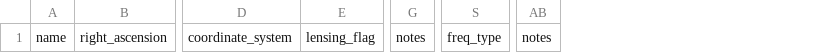
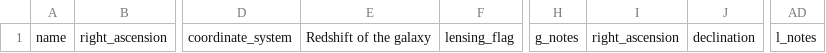
Before and after one commit to UladzimirTreihis/spectral_line_detection_database, a CSV file: protected/sample.csv, drawn as a sheet; only a part is shown, gaps mark what is left out; removed rows and columns are numbered as before the commit, all else as after; the diff names each change by its address in the sheet, - before the commit and + after, or states it on an @@ line.

```diff
--- a/protected/sample.csv
+++ b/protected/sample.csv
+column E, row 1: Redshift of the galaxy
-column G, row 1: notes
+column H, row 1: g_notes
+column I, row 1: right_ascension
+column J, row 1: declination
-column S, row 1: freq_type
-column AB, row 1: notes
+column AD, row 1: l_notes
```
Also changed, not shown: 2 other files.
